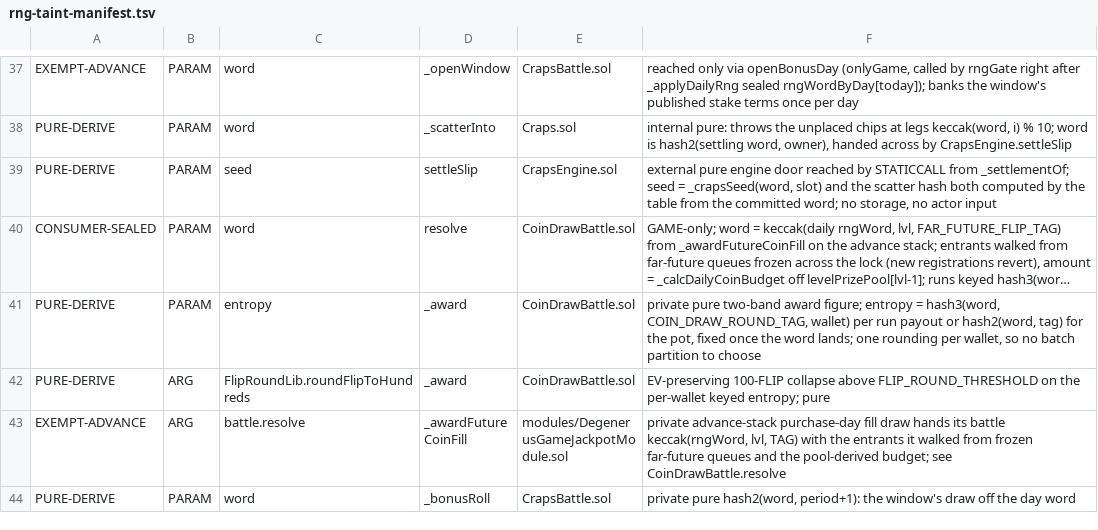
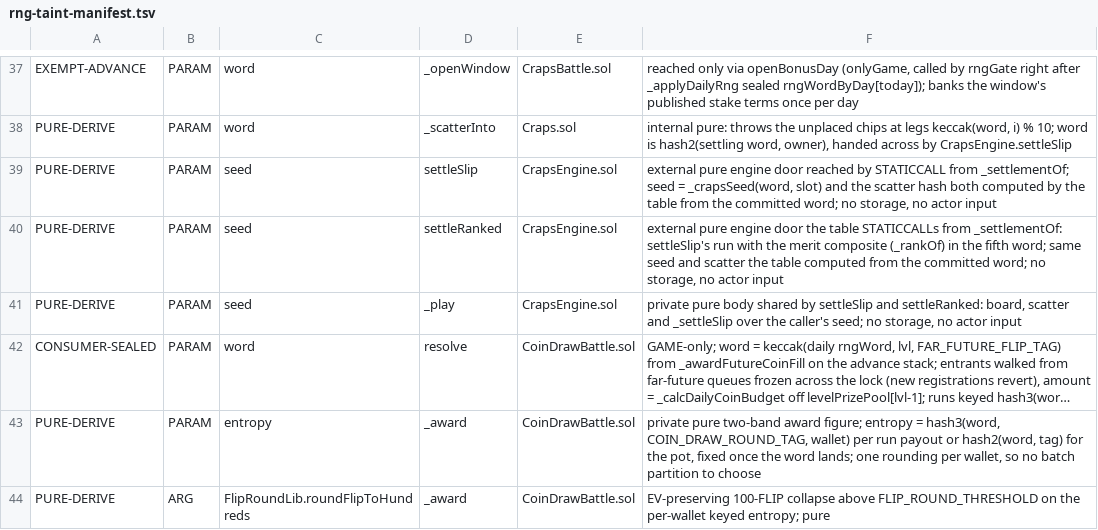
Before and after one commit to PurgeGame/degenerus-protocol, a TSV file: scripts/rng-taint-manifest.tsv, drawn as a sheet; only a part is shown, gaps mark what is left out; the shorter side is filled out with more unchanged rows; long unchanged cells end in …; the diff names each change by its address in the sheet, - before the commit and + after, or states it on an @@ line.

```diff
--- a/scripts/rng-taint-manifest.tsv
+++ b/scripts/rng-taint-manifest.tsv
+row 40: PURE-DERIVE | PARAM | seed | settleRanked | CrapsEngine.sol | external pure engine door the table STATICCALLs from _settlementOf: settleSlip's run with the merit composite (_rankOf) in the fifth word; same seed and scatter the table computed from the committed word; no storage, no actor input
+row 41: PURE-DERIVE | PARAM | seed | _play | CrapsEngine.sol | private pure body shared by settleSlip and settleRanked: board, scatter and _settleSlip over the caller's seed; no storage, no actor input
```
Also changed, not shown: 8 other files.
